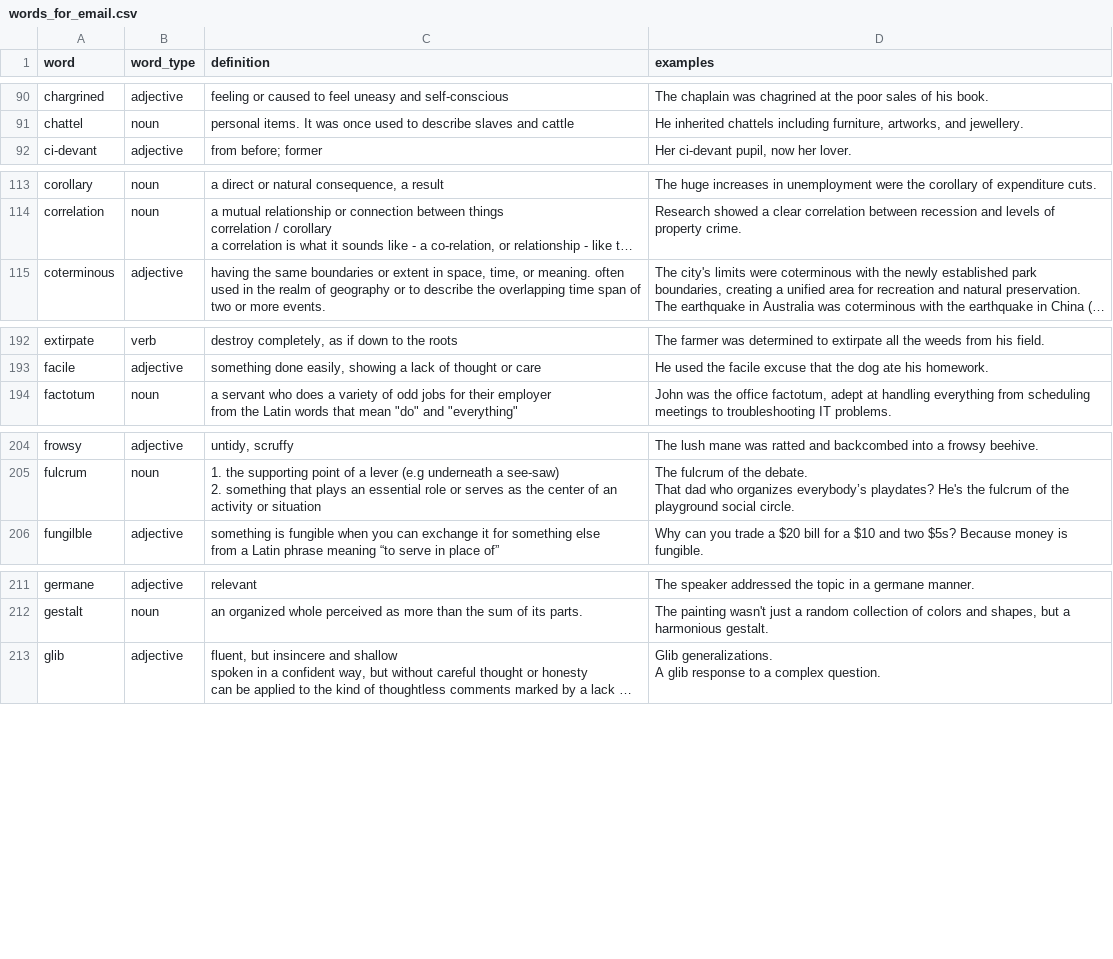
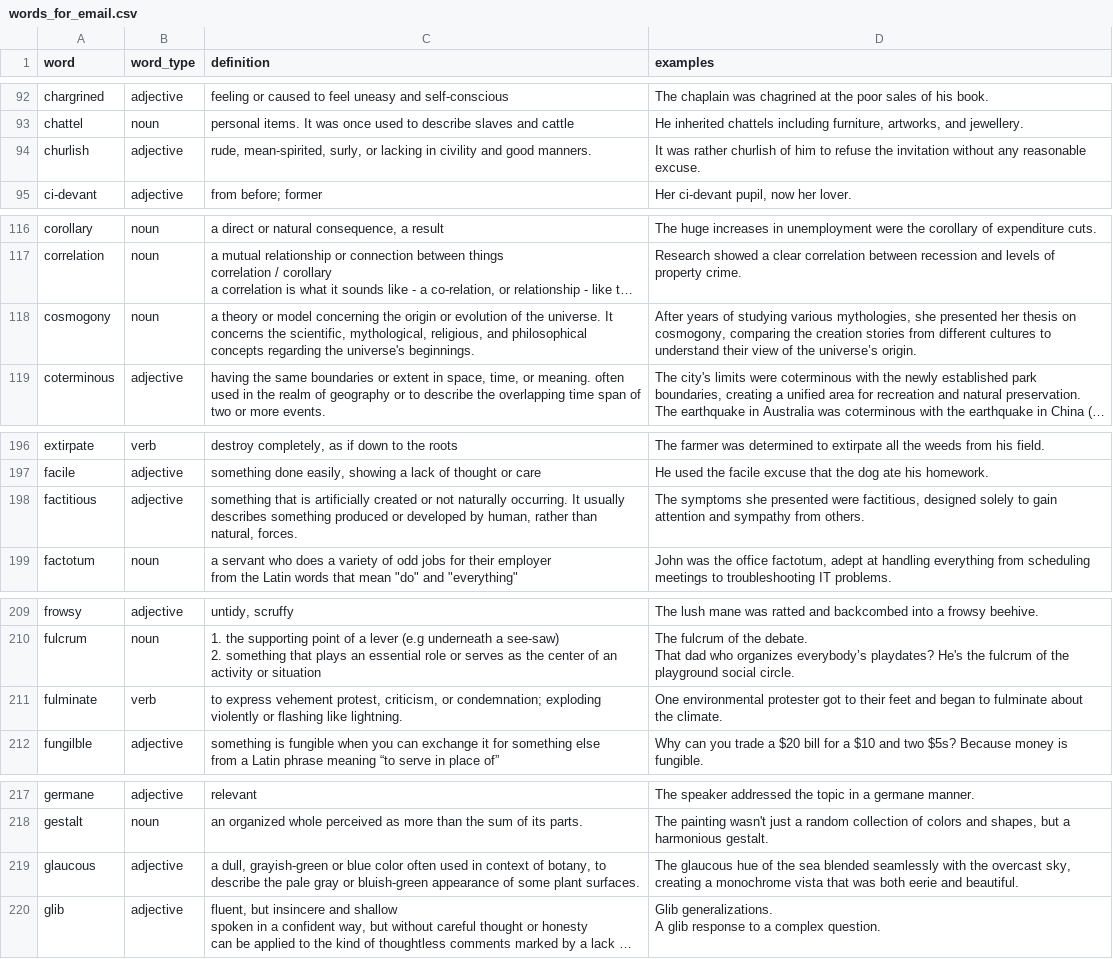
Before and after one commit to followcrom/word-of-the-week, a CSV file: data/words_for_email.csv, drawn as a sheet; only a part is shown, gaps mark what is left out; long unchanged cells end in …; the diff covers the shown part only; the diff names each change by its address in the sheet, - before the commit and + after, or states it on an @@ line.

```diff
--- a/data/words_for_email.csv
+++ b/data/words_for_email.csv
+row 94: churlish | adjective | rude, mean-spirited, surly, or lacking in civility and good manners. | It was rather churlish of him to refuse the invitation without any reasonable excuse.
+row 118: cosmogony | noun | a theory or model concerning the origin or evolution of the universe. It concerns the scientific, mythological, religious, and philosophical concepts regarding the universe's beginnings. | After years of studying various mythologies, she presented her thesis on cosmogony, comparing the creation stories from different cultures to understand their view of the universe’s origin.
+row 198: factitious | adjective | something that is artificially created or not naturally occurring. It usually describes something produced or developed by human, rather than natural, forces. | The symptoms she presented were factitious, designed solely to gain attention and sympathy from others.
+row 211: fulminate | verb | to express vehement protest, criticism, or condemnation; exploding violently or flashing like lightning. | One environmental protester got to their feet and began to fulminate about the climate.
+row 219: glaucous | adjective | a dull, grayish-green or blue color often used in context of botany, to describe the pale gray or bluish-green appearance of some plant surfaces. | The glaucous hue of the sea blended seamlessly with the overcast sky, creating a monochrome vista that was both eerie and beautiful.
```
Also changed, not shown: 14 added rows elsewhere in this file, 1 other file.
